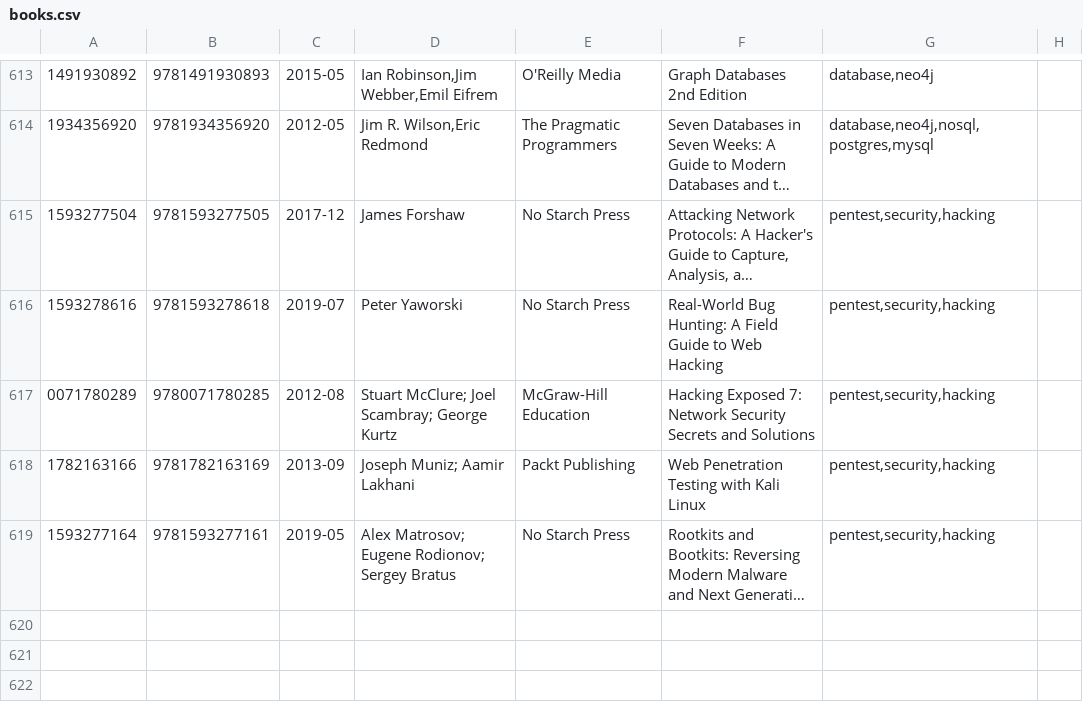
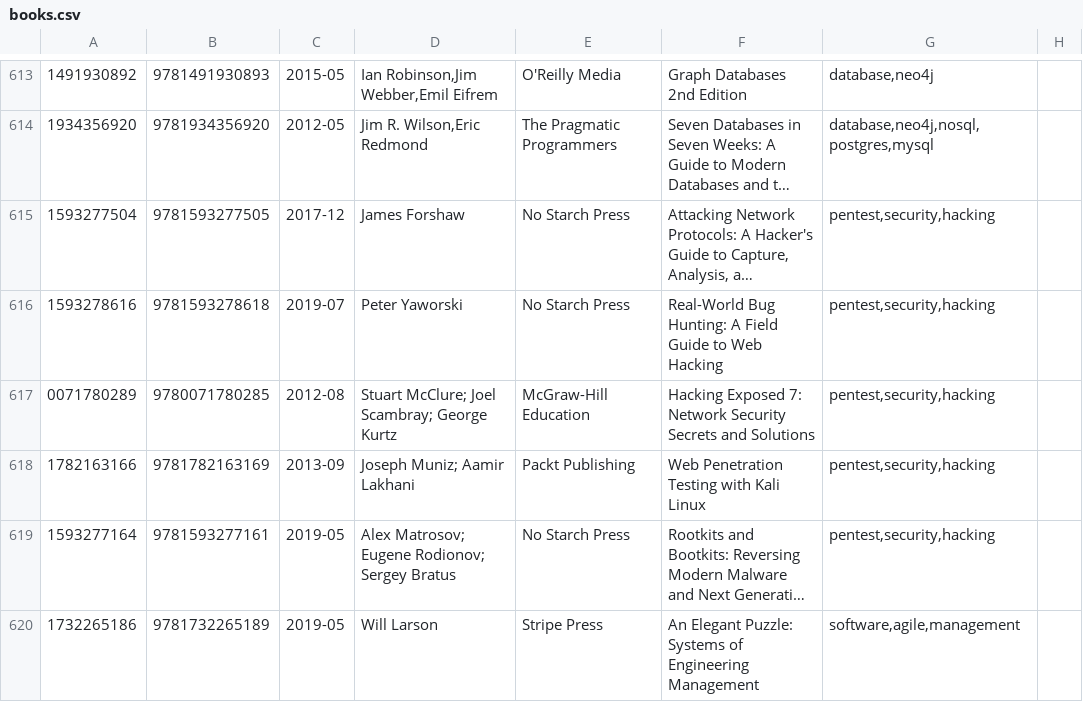
Before and after one commit to gustavohenrique/books, a CSV file: books.csv, drawn as a sheet; only a part is shown, gaps mark what is left out; long unchanged cells end in …; the diff names each change by its address in the sheet, - before the commit and + after, or states it on an @@ line.

Commit message:
Add An Elegant Puzzle

```diff
--- a/books.csv
+++ b/books.csv
+row 620: 1732265186 | 9781732265189 | 2019-05 | Will Larson | Stripe Press | An Elegant Puzzle: Systems of Engineering Management | software,agile,management
```
Also changed, not shown: 2 other files.
